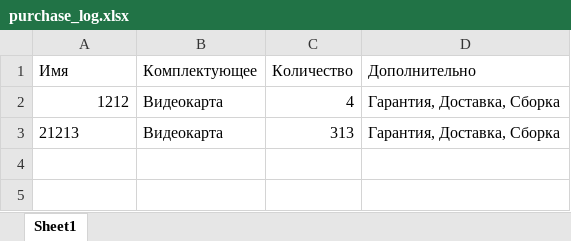
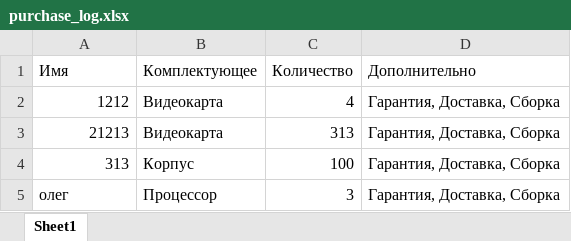
Before and after one commit to Xineksss/Python_Practice_Pt2, an Excel workbook: web_Hello_var_15/firstapp_var_15/tablica/purchase_log.xlsx, sheet Sheet1, drawn as a sheet; values as stored, in another font and other column widths than the file's, no borders; the diff names each change by its address in the sheet, - before the commit and + after, or states it on an @@ line.

```diff
--- a/web_Hello_var_15/firstapp_var_15/tablica/purchase_log.xlsx (sheet Sheet1)
+++ b/web_Hello_var_15/firstapp_var_15/tablica/purchase_log.xlsx (sheet Sheet1)
-A3 alignment: left
+A3 alignment: right
+row 4: 313 | Корпус | 100 | Гарантия, Доставка, Сборка
+row 5: олег | Процессор | 3 | Гарантия, Доставка, Сборка
```
Also changed, not shown: 3 other files.
